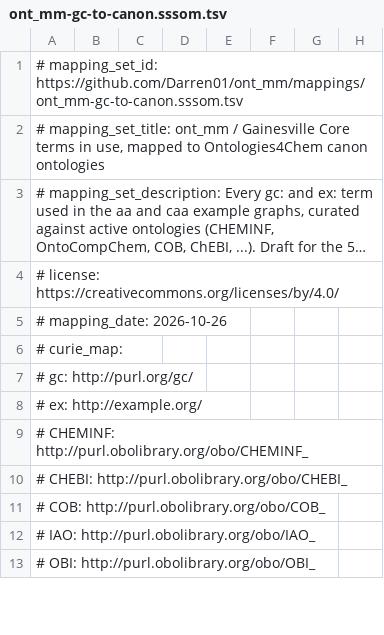
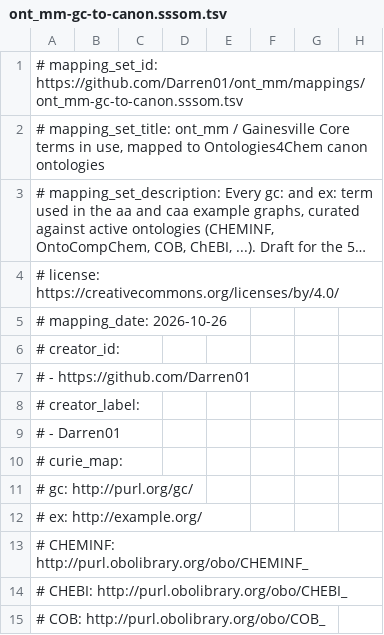
Before and after one commit to Darren01/ont_mm, a TSV file: mappings/ont_mm-gc-to-canon.sssom.tsv, drawn as a sheet; only a part is shown; the shorter side is filled out with more unchanged rows; long unchanged cells end in ….

```diff
--- a/mappings/ont_mm-gc-to-canon.sssom.tsv
+++ b/mappings/ont_mm-gc-to-canon.sssom.tsv
@@ -5,2 +5,6 @@
 # mapping_date: 2026-10-26
+# creator_id:
+#   - https://github.com/Darren01
+# creator_label:
+#   - Darren01
 # curie_map:
```
